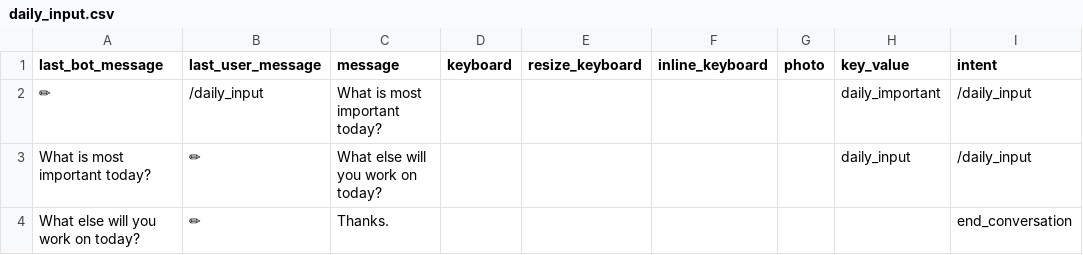
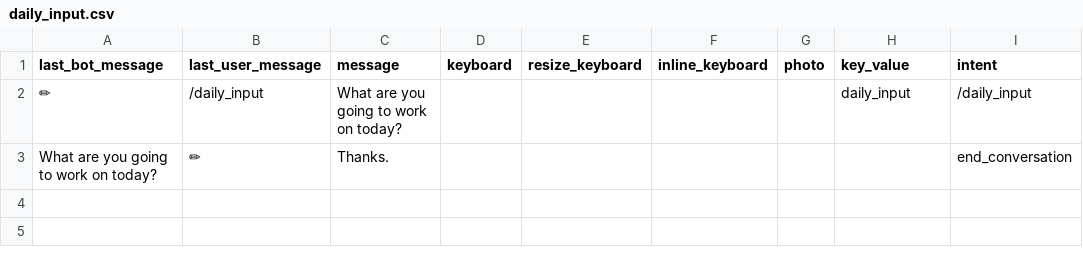
Before and after one commit to s0288/oddity_bot, a CSV file: dialogues/daily_input.csv, drawn as a sheet.

Commit message:
updated daily input dialogue

```diff
--- a/dialogues/daily_input.csv
+++ b/dialogues/daily_input.csv
@@ -1,4 +1,3 @@
 last_bot_message,last_user_message,message,keyboard,resize_keyboard,inline_keyboard,photo,key_value,intent
-✏,/daily_input,What is most important today?,,,,,daily_important,/daily_input
-What is most important today?,✏,What else will you work on today?,,,,,daily_input,/daily_input
-What else will you work on today?,✏,Thanks.,,,,,,end_conversation
+✏,/daily_input,What are you going to work on today?,,,,,daily_input,/daily_input
+What are you going to work on today?,✏,Thanks.,,,,,,end_conversation
```
